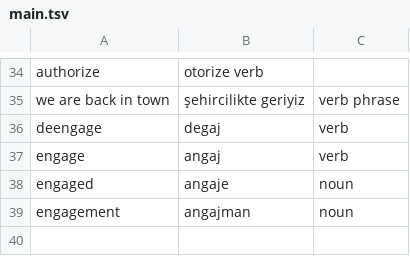
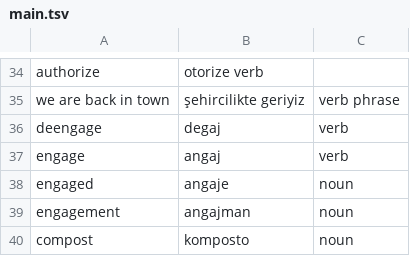
Before and after one commit to ekorekt/Turklish, a TSV file: main.tsv, drawn as a sheet; only a part is shown, gaps mark what is left out.

Commit message:
kompost

```diff
--- a/main.tsv
+++ b/main.tsv
@@ -39 +39,2 @@ engaged	angaje	noun
 engagement	angajman	noun
+compost	komposto	noun
```
